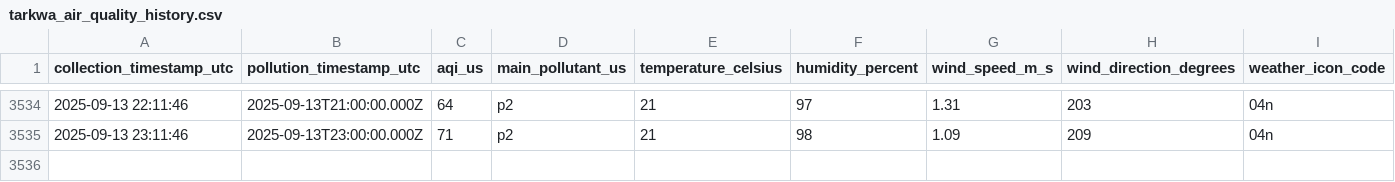
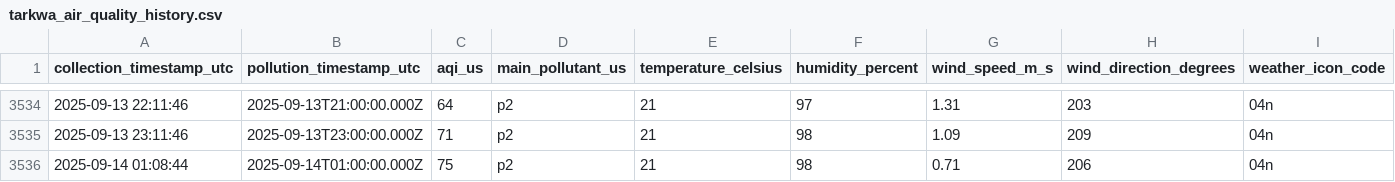
Before and after one commit to WilliamAsante/IQ-AIR, a CSV file: tarkwa_air_quality_history.csv, drawn as a sheet; only a part is shown, gaps mark what is left out; the diff names each change by its address in the sheet, - before the commit and + after, or states it on an @@ line.

Commit message:
Automated data collection

```diff
--- a/tarkwa_air_quality_history.csv
+++ b/tarkwa_air_quality_history.csv
+row 3536: 2025-09-14 01:08:44 | 2025-09-14T01:00:00.000Z | 75 | p2 | 21 | 98 | 0.71 | 206 | 04n
```
